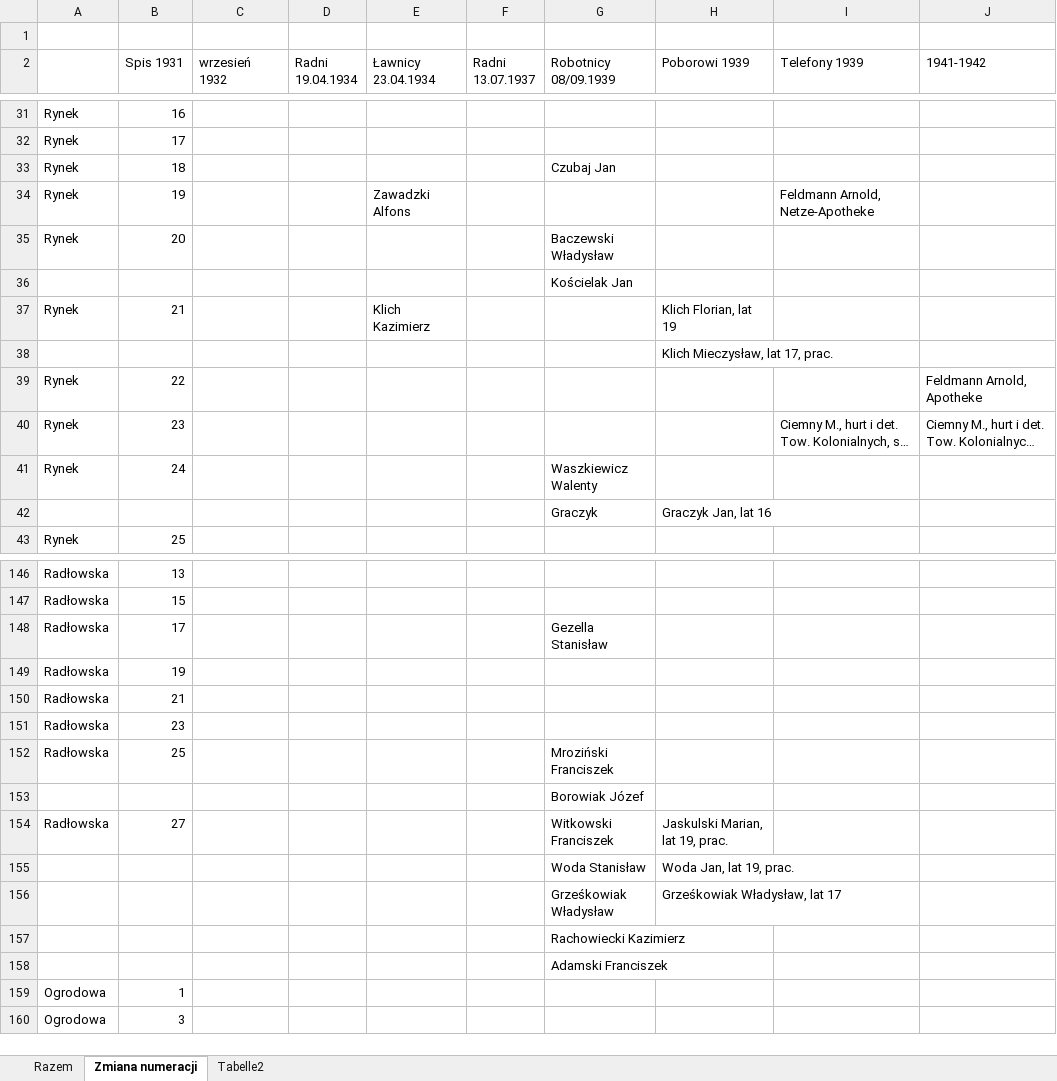
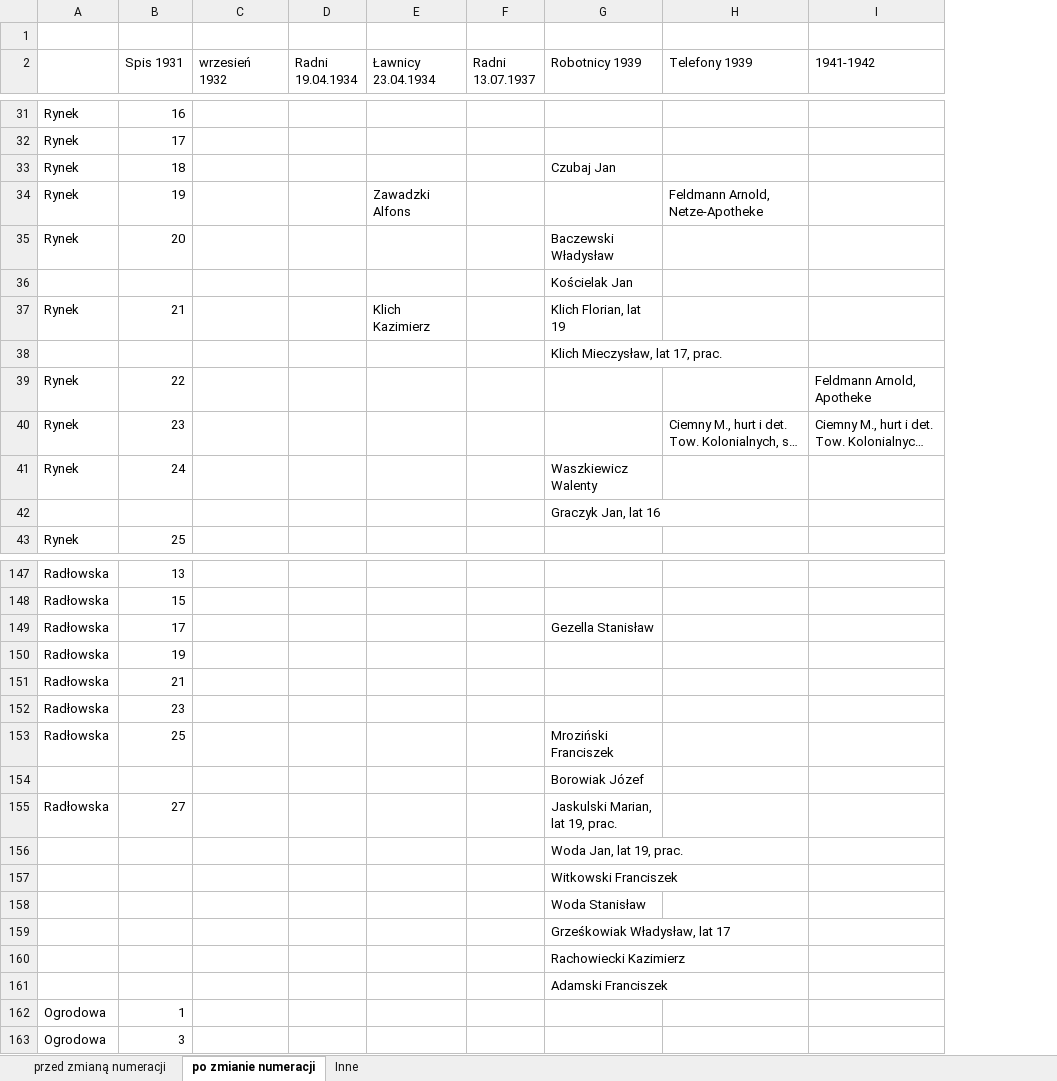
Before and after one commit to adamkrantz/homepage, an Excel workbook: bazy/pakosc/numeracja.xlsx, sheet po zmianie numeracji, drawn as a sheet; only a part is shown, gaps mark what is left out; long unchanged cells end in …; values as stored, in another font and other column widths than the file's, no cell formats; removed rows and columns are numbered as before the commit, all else as after; the diff covers the shown part only; the diff names each change by its address in the sheet, - before the commit and + after, or states it on an @@ line.

```diff
--- a/bazy/pakosc/numeracja.xlsx (sheet po zmianie numeracji)
+++ b/bazy/pakosc/numeracja.xlsx (sheet po zmianie numeracji)
-sheet tab: Razem
+sheet tab: przed zmianą numeracji
-sheet tab: Zmiana numeracji
+sheet tab: po zmianie numeracji
-sheet tab: Tabelle2
+sheet tab: Inne
-column G (Robotnicy 08/09.1939), rows 33-42: Czubaj Jan |  | Baczewski Władysław | Kościelak Jan |  |  |  |  | Waszkiewicz Walenty | Graczyk; rows 148-158: Gezella Stanisław |  |  |  | Mroziński Franciszek | Borowiak Józef | Witkowski Franciszek | Woda Stanisław | Grześkowiak Władysław | Rachowiecki Kazimierz | Adamski Franciszek
-G2: Poborowi 1939
+G2: Robotnicy 1939
-G33 (Robotnicy 1939): (empty)
+G33 (Robotnicy 1939): Czubaj Jan
-G35 (Robotnicy 1939): (empty)
+G35 (Robotnicy 1939): Baczewski Władysław
-G36 (Robotnicy 1939): (empty)
+G36 (Robotnicy 1939): Kościelak Jan
-G41 (Robotnicy 1939): (empty)
+G41 (Robotnicy 1939): Waszkiewicz Walenty
-G149 (Robotnicy 1939): (empty)
+G149 (Robotnicy 1939): Gezella Stanisław
-G153 (Robotnicy 1939): (empty)
+G153 (Robotnicy 1939): Mroziński Franciszek
-G154 (Robotnicy 1939): (empty)
+G154 (Robotnicy 1939): Borowiak Józef
+row 157:  |  |  |  |  |  | Witkowski Franciszek
+row 158:  |  |  |  |  |  | Woda Stanisław
-G160 (Robotnicy 1939): (empty)
+G160 (Robotnicy 1939): Rachowiecki Kazimierz
-G161 (Robotnicy 1939): (empty)
+G161 (Robotnicy 1939): Adamski Franciszek
```
Also changed, not shown: 6 added rows and 19 edited cells elsewhere in this sheet, sheet Inne, cell formats, 40 other files.
